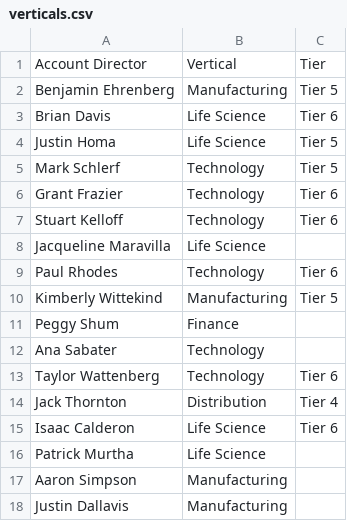
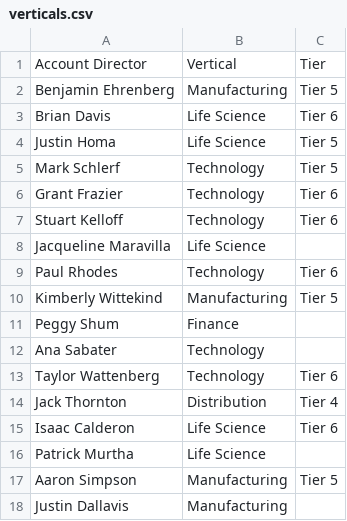
Before and after one commit to abelgeorge323/account-director-dashboard, a CSV file: data/verticals.csv, drawn as a sheet.

```diff
--- a/data/verticals.csv
+++ b/data/verticals.csv
@@ -16,3 +16,3 @@ Isaac Calderon,Life Science,Tier 6
 Patrick Murtha,Life Science,
-Aaron Simpson,Manufacturing,
+Aaron Simpson,Manufacturing,Tier 5
 Justin Dallavis,Manufacturing,
```
Also changed, not shown: data/performance_reviews.csv, 12 other files.
